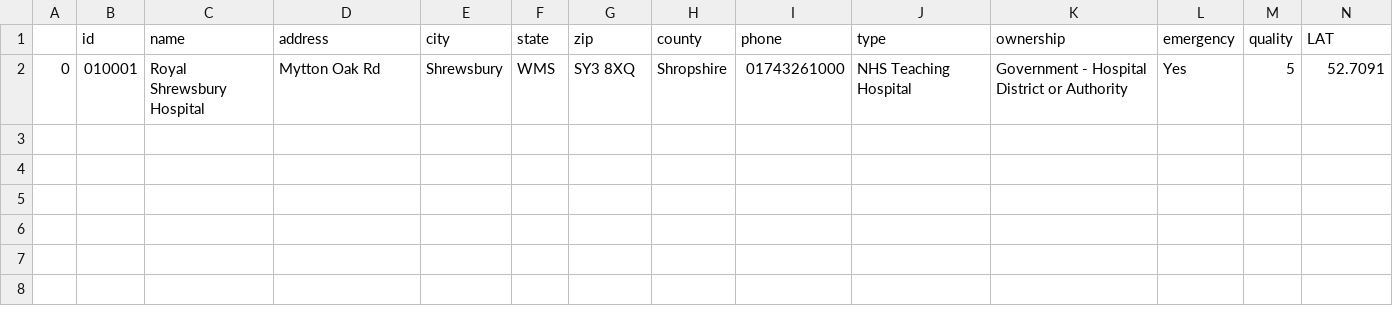
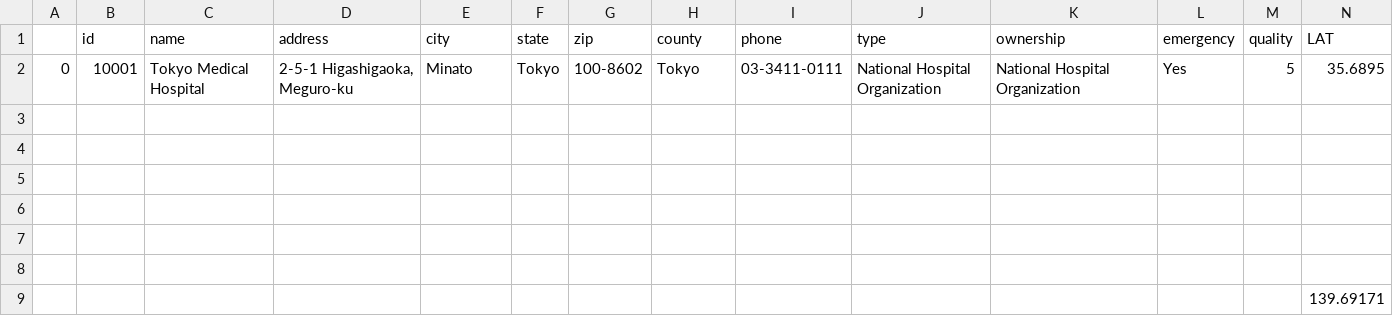
Before and after one commit to synthetichealth/synthea-international, a CSV file: jp/src/main/resources/providers/hospitals_jp.csv, drawn as a sheet; only a part is shown; addresses are those after the commit; rows hold the shown columns only; the diff names each change by its address in the sheet, - before the commit and + after, or states it on an @@ line.

```diff
--- a/jp/src/main/resources/providers/hospitals_jp.csv
+++ b/jp/src/main/resources/providers/hospitals_jp.csv
+row 2: 0 | 10001 | Tokyo Medical Hospital | 2-5-1 Higashigaoka, Meguro-ku | Minato | Tokyo | 100-8602 | Tokyo | 03-3411-0111 | National Hospital Organization | National Hospital Organization | Yes | 5 | 35.6895
-row 3: 0 | 010001 | Royal Shrewsbury Hospital | Mytton Oak Rd | Shrewsbury | WMS | SY3 8XQ | Shropshire | 01743261000 | NHS Teaching Hospital | Government - Hospital District or Authority | Yes | 5 | 52.7091
+row 3: (empty)
+row 4: (empty)
+row 5: (empty)
+row 6: (empty)
+row 7: (empty)
+row 8: (empty)
+row 9:  |  |  |  |  |  |  |  |  |  |  |  |  | 139.69171
```
Also changed, not shown: jp/src/main/resources/providers/primary_care_facilities_jp.csv, jp/src/main/resources/providers/urgent_care_facilities_jp.csv, 4 other files.
